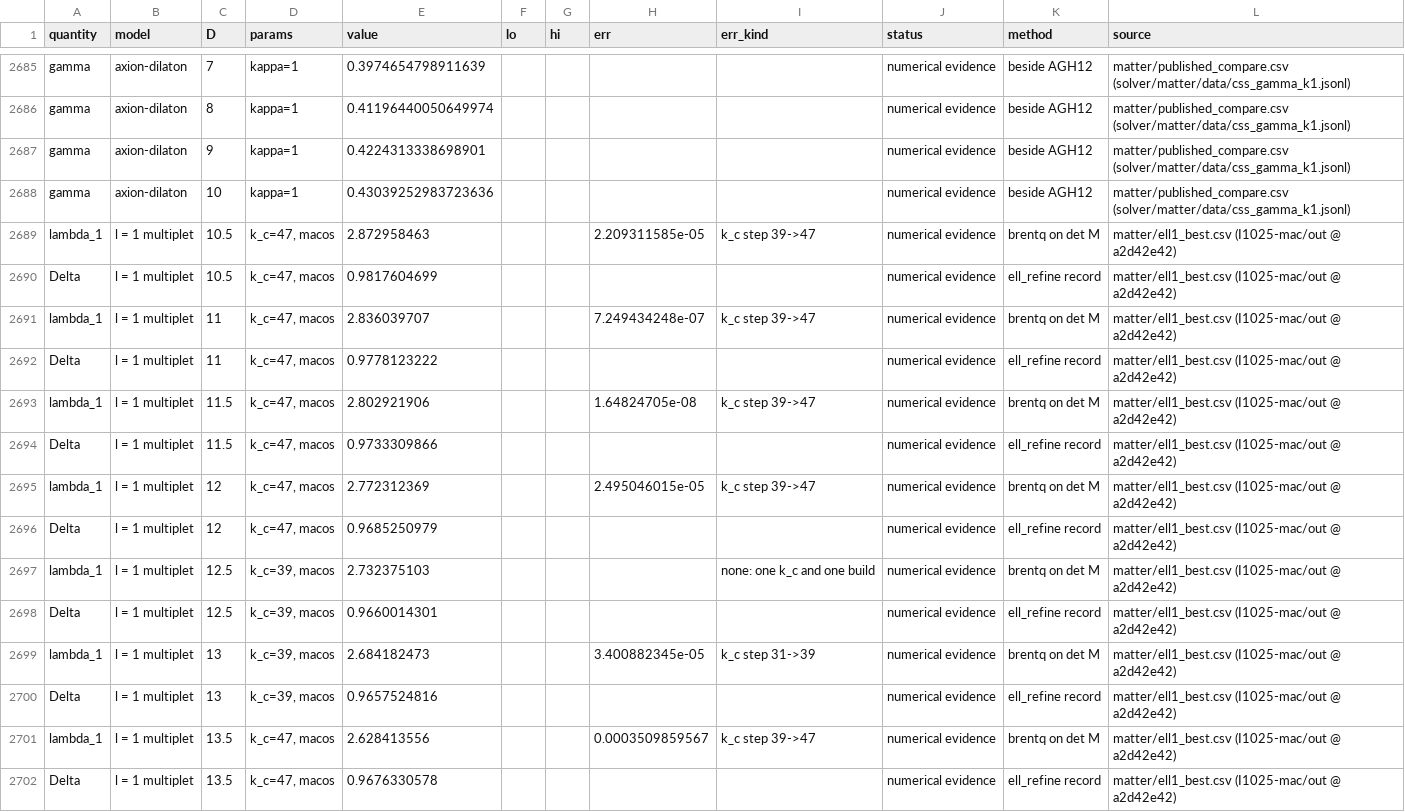
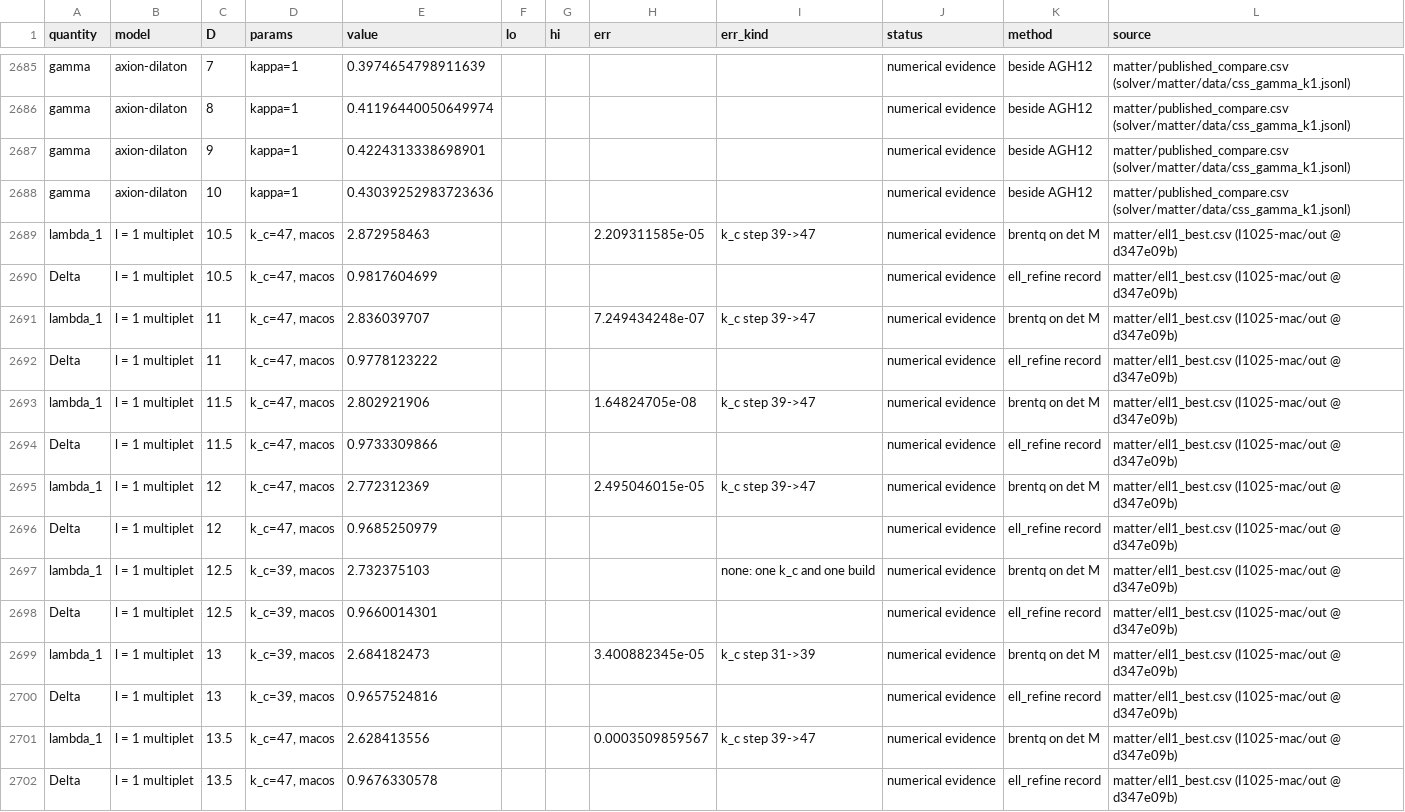
Before and after one commit to nmoinvaz/choptuik-large-d, a CSV file: all_values.csv, drawn as a sheet; only a part is shown, gaps mark what is left out; the diff covers the shown part only.

```diff
--- a/all_values.csv
+++ b/all_values.csv
@@ -2688,15 +2688,15 @@ gamma,axion-dilaton,9,kappa=1,0.4224313338698901,,,,,numerical evidence,beside A
 gamma,axion-dilaton,10,kappa=1,0.43039252983723636,,,,,numerical evidence,beside AGH12,matter/published_compare.csv (solver/matter/data/css_gamma_k1.jsonl)
-lambda_1,l = 1 multiplet,10.5,"k_c=47, macos",2.872958463,,,2.209311585e-05,k_c step 39->47,numerical evidence,brentq on det M,matter/ell1_best.csv (I1025-mac/out @ a2d42e42)
-Delta,l = 1 multiplet,10.5,"k_c=47, macos",0.9817604699,,,,,numerical evidence,ell_refine record,matter/ell1_best.csv (I1025-mac/out @ a2d42e42)
-lambda_1,l = 1 multiplet,11,"k_c=47, macos",2.836039707,,,7.249434248e-07,k_c step 39->47,numerical evidence,brentq on det M,matter/ell1_best.csv (I1025-mac/out @ a2d42e42)
-Delta,l = 1 multiplet,11,"k_c=47, macos",0.9778123222,,,,,numerical evidence,ell_refine record,matter/ell1_best.csv (I1025-mac/out @ a2d42e42)
-lambda_1,l = 1 multiplet,11.5,"k_c=47, macos",2.802921906,,,1.64824705e-08,k_c step 39->47,numerical evidence,brentq on det M,matter/ell1_best.csv (I1025-mac/out @ a2d42e42)
-Delta,l = 1 multiplet,11.5,"k_c=47, macos",0.9733309866,,,,,numerical evidence,ell_refine record,matter/ell1_best.csv (I1025-mac/out @ a2d42e42)
-lambda_1,l = 1 multiplet,12,"k_c=47, macos",2.772312369,,,2.495046015e-05,k_c step 39->47,numerical evidence,brentq on det M,matter/ell1_best.csv (I1025-mac/out @ a2d42e42)
-Delta,l = 1 multiplet,12,"k_c=47, macos",0.9685250979,,,,,numerical evidence,ell_refine record,matter/ell1_best.csv (I1025-mac/out @ a2d42e42)
-lambda_1,l = 1 multiplet,12.5,"k_c=39, macos",2.732375103,,,,none: one k_c and one build,numerical evidence,brentq on det M,matter/ell1_best.csv (I1025-mac/out @ a2d42e42)
-Delta,l = 1 multiplet,12.5,"k_c=39, macos",0.9660014301,,,,,numerical evidence,ell_refine record,matter/ell1_best.csv (I1025-mac/out @ a2d42e42)
-lambda_1,l = 1 multiplet,13,"k_c=39, macos",2.684182473,,,3.400882345e-05,k_c step 31->39,numerical evidence,brentq on det M,matter/ell1_best.csv (I1025-mac/out @ a2d42e42)
-Delta,l = 1 multiplet,13,"k_c=39, macos",0.9657524816,,,,,numerical evidence,ell_refine record,matter/ell1_best.csv (I1025-mac/out @ a2d42e42)
-lambda_1,l = 1 multiplet,13.5,"k_c=47, macos",2.628413556,,,0.0003509859567,k_c step 39->47,numerical evidence,brentq on det M,matter/ell1_best.csv (I1025-mac/out @ a2d42e42)
-Delta,l = 1 multiplet,13.5,"k_c=47, macos",0.9676330578,,,,,numerical evidence,ell_refine record,matter/ell1_best.csv (I1025-mac/out @ a2d42e42)
+lambda_1,l = 1 multiplet,10.5,"k_c=47, macos",2.872958463,,,2.209311585e-05,k_c step 39->47,numerical evidence,brentq on det M,matter/ell1_best.csv (I1025-mac/out @ d347e09b)
+Delta,l = 1 multiplet,10.5,"k_c=47, macos",0.9817604699,,,,,numerical evidence,ell_refine record,matter/ell1_best.csv (I1025-mac/out @ d347e09b)
+lambda_1,l = 1 multiplet,11,"k_c=47, macos",2.836039707,,,7.249434248e-07,k_c step 39->47,numerical evidence,brentq on det M,matter/ell1_best.csv (I1025-mac/out @ d347e09b)
+Delta,l = 1 multiplet,11,"k_c=47, macos",0.9778123222,,,,,numerical evidence,ell_refine record,matter/ell1_best.csv (I1025-mac/out @ d347e09b)
+lambda_1,l = 1 multiplet,11.5,"k_c=47, macos",2.802921906,,,1.64824705e-08,k_c step 39->47,numerical evidence,brentq on det M,matter/ell1_best.csv (I1025-mac/out @ d347e09b)
+Delta,l = 1 multiplet,11.5,"k_c=47, macos",0.9733309866,,,,,numerical evidence,ell_refine record,matter/ell1_best.csv (I1025-mac/out @ d347e09b)
+lambda_1,l = 1 multiplet,12,"k_c=47, macos",2.772312369,,,2.495046015e-05,k_c step 39->47,numerical evidence,brentq on det M,matter/ell1_best.csv (I1025-mac/out @ d347e09b)
+Delta,l = 1 multiplet,12,"k_c=47, macos",0.9685250979,,,,,numerical evidence,ell_refine record,matter/ell1_best.csv (I1025-mac/out @ d347e09b)
+lambda_1,l = 1 multiplet,12.5,"k_c=39, macos",2.732375103,,,,none: one k_c and one build,numerical evidence,brentq on det M,matter/ell1_best.csv (I1025-mac/out @ d347e09b)
+Delta,l = 1 multiplet,12.5,"k_c=39, macos",0.9660014301,,,,,numerical evidence,ell_refine record,matter/ell1_best.csv (I1025-mac/out @ d347e09b)
+lambda_1,l = 1 multiplet,13,"k_c=39, macos",2.684182473,,,3.400882345e-05,k_c step 31->39,numerical evidence,brentq on det M,matter/ell1_best.csv (I1025-mac/out @ d347e09b)
+Delta,l = 1 multiplet,13,"k_c=39, macos",0.9657524816,,,,,numerical evidence,ell_refine record,matter/ell1_best.csv (I1025-mac/out @ d347e09b)
+lambda_1,l = 1 multiplet,13.5,"k_c=47, macos",2.628413556,,,0.0003509859567,k_c step 39->47,numerical evidence,brentq on det M,matter/ell1_best.csv (I1025-mac/out @ d347e09b)
+Delta,l = 1 multiplet,13.5,"k_c=47, macos",0.9676330578,,,,,numerical evidence,ell_refine record,matter/ell1_best.csv (I1025-mac/out @ d347e09b)
```
Also changed, not shown: 2 added rows and 56 edited cells elsewhere in this file, matter/ell1_best.csv, matter/ell1_root_kinds.csv, 1 other file.
